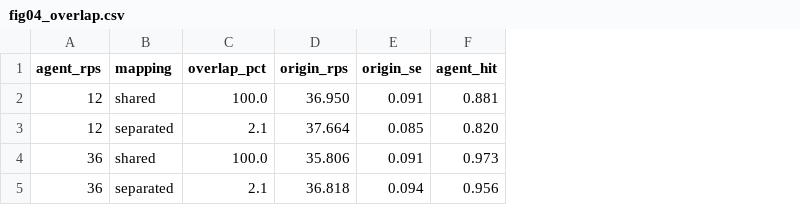
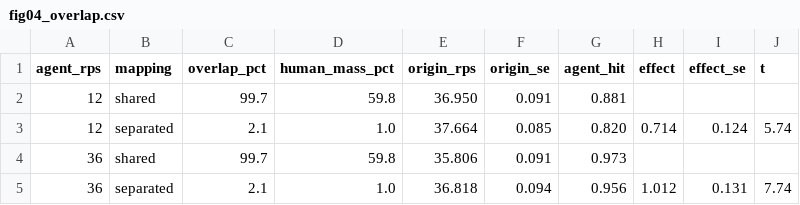
Before and after one commit to and18/undertow, a CSV file: data/derived/fig04_overlap.csv, drawn as a sheet; the diff names each change by its address in the sheet, - before the commit and + after, or states it on an @@ line.

```diff
--- a/data/derived/fig04_overlap.csv
+++ b/data/derived/fig04_overlap.csv
+column D (human_mass_pct), rows 2-5: 59.8 | 1.0 | 59.8 | 1.0
+column H (effect), rows 3-5: 0.714 |  | 1.012
+column I (effect_se), rows 3-5: 0.124 |  | 0.131
+column J (t), rows 3-5: 5.74 |  | 7.74
-C2 (overlap_pct): 100.0
+C2 (overlap_pct): 99.7
-C4 (overlap_pct): 100.0
+C4 (overlap_pct): 99.7
```
Also changed, not shown: data/derived/MANIFEST.csv, data/derived/figA3_honeypot.csv, 38 other files.
